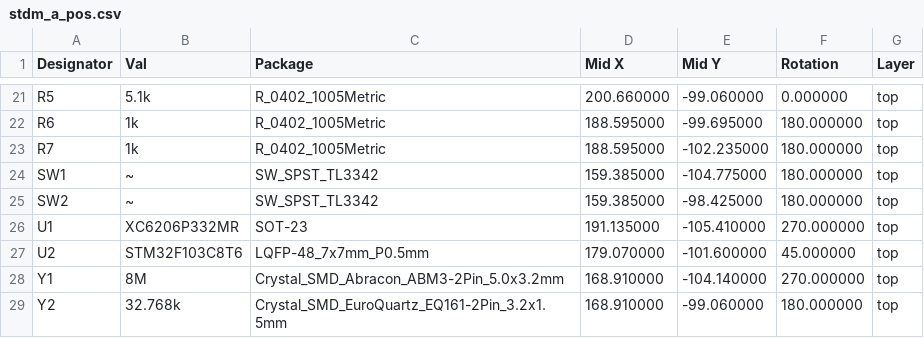
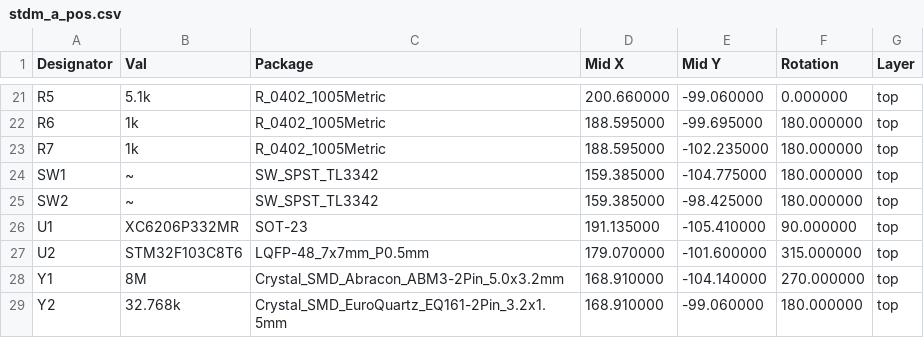
Before and after one commit to lbthomsen/stm32dev, a CSV file: stm32devmini/stdm_a_pos.csv, drawn as a sheet; only a part is shown, gaps mark what is left out.

Commit message:
stdm rev a

```diff
--- a/stm32devmini/stdm_a_pos.csv
+++ b/stm32devmini/stdm_a_pos.csv
@@ -25,4 +25,4 @@ Designator,Val,Package,Mid X,Mid Y,Rotation,Layer
 "SW2","~","SW_SPST_TL3342",159.385000,-98.425000,180.000000,top
-"U1","XC6206P332MR","SOT-23",191.135000,-105.410000,270.000000,top
-"U2","STM32F103C8T6","LQFP-48_7x7mm_P0.5mm",179.070000,-101.600000,45.000000,top
+"U1","XC6206P332MR","SOT-23",191.135000,-105.410000,90.000000,top
+"U2","STM32F103C8T6","LQFP-48_7x7mm_P0.5mm",179.070000,-101.600000,315.000000,top
 "Y1","8M","Crystal_SMD_Abracon_ABM3-2Pin_5.0x3.2mm",168.910000,-104.140000,270.000000,top
```
Also changed, not shown: 18 other files.
